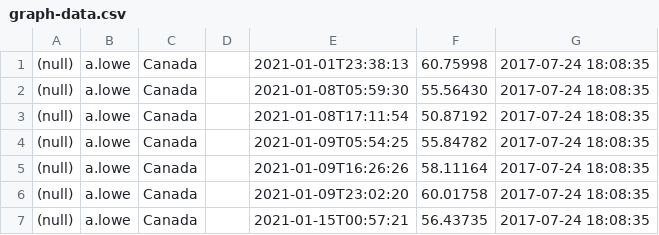
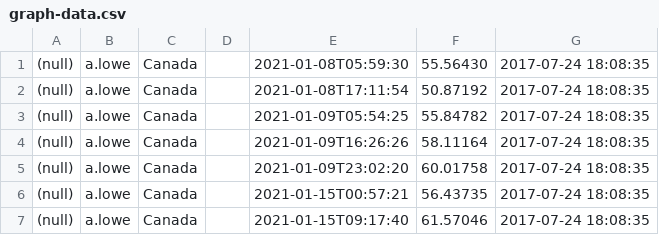
Before and after one commit to topcoder-platform/heroku-dash, a CSV file: data/graph-data.csv, drawn as a sheet; only a part is shown; the shorter side is filled out with more unchanged rows; the diff names each change by its address in the sheet, - before the commit and + after, or states it on an @@ line.

```diff
--- a/data/graph-data.csv
+++ b/data/graph-data.csv
-row 1: (null) | a.lowe | Canada |  | 2021-01-01T23:38:13 | 60.75998 | 2017-07-24 18:08:35
```
Also changed, not shown: 2 other files.
